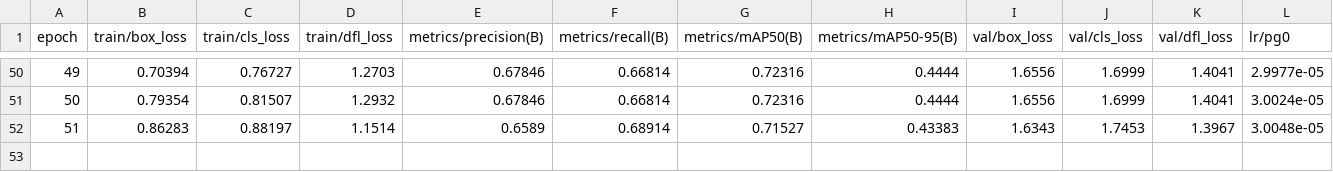
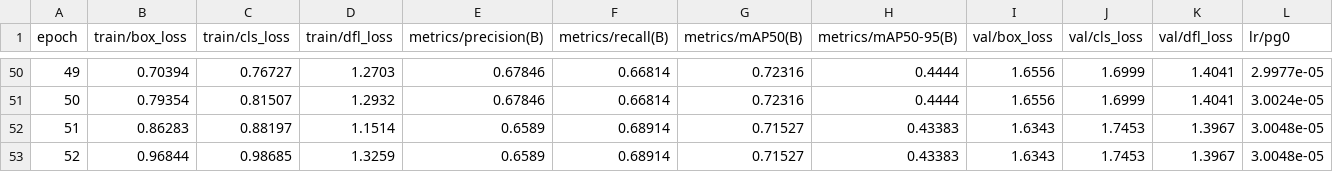
Before and after one commit to wangwei83/python-test, a CSV file: runs/detect/train5/results.csv, drawn as a sheet; only a part is shown, gaps mark what is left out; rows hold the shown columns only; the diff names each change by its address in the sheet, - before the commit and + after, or states it on an @@ line.

Commit message:
update train process

```diff
--- a/runs/detect/train5/results.csv
+++ b/runs/detect/train5/results.csv
+row 53: 52 | 0.96844 | 0.98685 | 1.3259 | 0.6589 | 0.68914 | 0.71527 | 0.43383 | 1.6343 | 1.7453 | 1.3967 | 3.0048e-05
```
Also changed, not shown: 1 other file.
